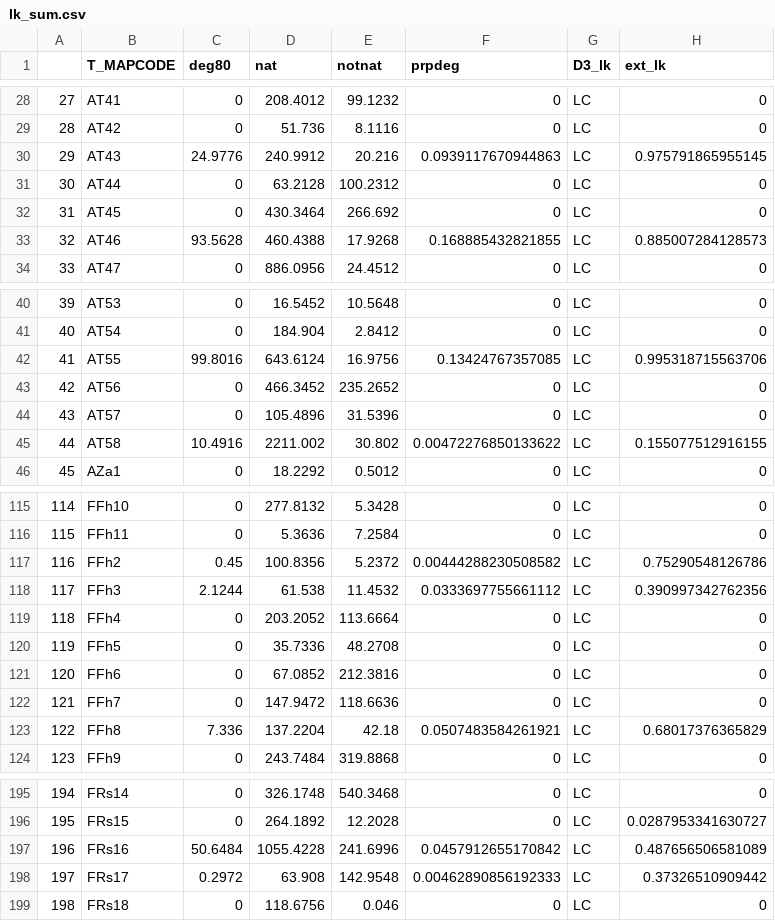
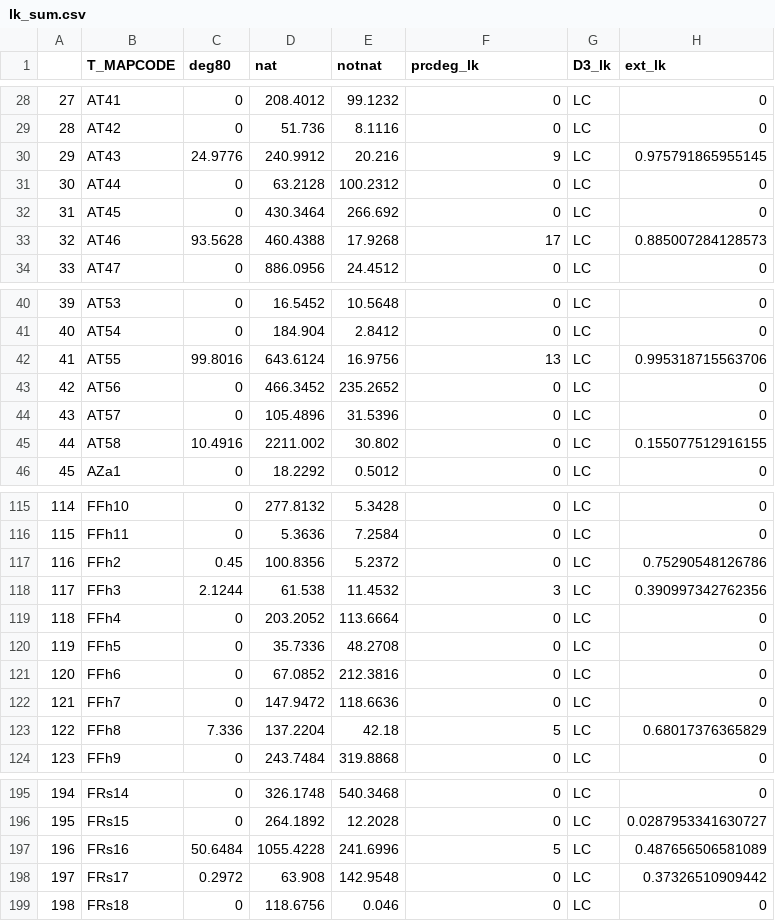
Before and after one commit to askowno/LLC_terr, a CSV file: outputs/lk_sum.csv, drawn as a sheet; only a part is shown, gaps mark what is left out; the diff covers the shown part only.

```diff
--- a/outputs/lk_sum.csv
+++ b/outputs/lk_sum.csv
@@ -1 +1 @@
-"","T_MAPCODE","deg80","nat","notnat","prpdeg","D3_lk","ext_lk"
+"","T_MAPCODE","deg80","nat","notnat","prcdeg_lk","D3_lk","ext_lk"
@@ -29,6 +29,6 @@
 "28","AT42",0,51.736,8.1116,0,"LC",0
-"29","AT43",24.9776,240.9912,20.216,0.0939117670944863,"LC",0.975791865955145
+"29","AT43",24.9776,240.9912,20.216,9,"LC",0.975791865955145
 "30","AT44",0,63.2128,100.2312,0,"LC",0
 "31","AT45",0,430.3464,266.692,0,"LC",0
-"32","AT46",93.5628,460.4388,17.9268,0.168885432821855,"LC",0.885007284128573
+"32","AT46",93.5628,460.4388,17.9268,17,"LC",0.885007284128573
 "33","AT47",0,886.0956,24.4512,0,"LC",0
@@ -41,6 +41,6 @@
 "40","AT54",0,184.904,2.8412,0,"LC",0
-"41","AT55",99.8016,643.6124,16.9756,0.13424767357085,"LC",0.995318715563706
+"41","AT55",99.8016,643.6124,16.9756,13,"LC",0.995318715563706
 "42","AT56",0,466.3452,235.2652,0,"LC",0
 "43","AT57",0,105.4896,31.5396,0,"LC",0
-"44","AT58",10.4916,2211.002,30.802,0.00472276850133622,"LC",0.155077512916155
+"44","AT58",10.4916,2211.002,30.802,0,"LC",0.155077512916155
 "45","AZa1",0,18.2292,0.5012,0,"LC",0
@@ -116,4 +116,4 @@
 "115","FFh11",0,5.3636,7.2584,0,"LC",0
-"116","FFh2",0.45,100.8356,5.2372,0.00444288230508582,"LC",0.75290548126786
-"117","FFh3",2.1244,61.538,11.4532,0.0333697755661112,"LC",0.390997342762356
+"116","FFh2",0.45,100.8356,5.2372,0,"LC",0.75290548126786
+"117","FFh3",2.1244,61.538,11.4532,3,"LC",0.390997342762356
 "118","FFh4",0,203.2052,113.6664,0,"LC",0
@@ -122,3 +122,3 @@
 "121","FFh7",0,147.9472,118.6636,0,"LC",0
-"122","FFh8",7.336,137.2204,42.18,0.0507483584261921,"LC",0.68017376365829
+"122","FFh8",7.336,137.2204,42.18,5,"LC",0.68017376365829
 "123","FFh9",0,243.7484,319.8868,0,"LC",0
@@ -196,4 +196,4 @@
 "195","FRs15",0,264.1892,12.2028,0,"LC",0.0287953341630727
-"196","FRs16",50.6484,1055.4228,241.6996,0.0457912655170842,"LC",0.487656506581089
-"197","FRs17",0.2972,63.908,142.9548,0.00462890856192333,"LC",0.37326510909442
+"196","FRs16",50.6484,1055.4228,241.6996,5,"LC",0.487656506581089
+"197","FRs17",0.2972,63.908,142.9548,0,"LC",0.37326510909442
 "198","FRs18",0,118.6756,0.046,0,"LC",0
```
Also changed, not shown: 28 edited cells elsewhere in this file, outputs/step_sum.csv, 9 other files.
